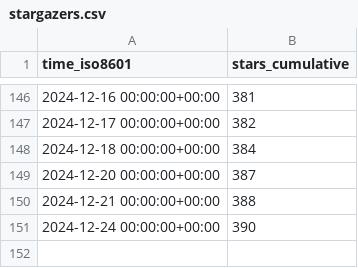
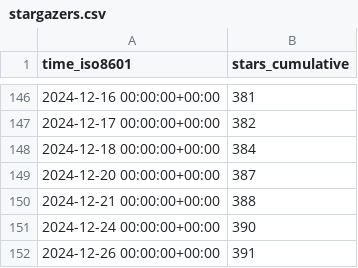
Before and after one commit to ServerlessLLM/ServerlessLLMStat, a CSV file: ServerlessLLM/ServerlessLLM/ghrs-data/stargazers.csv, drawn as a sheet; only a part is shown, gaps mark what is left out; the diff names each change by its address in the sheet, - before the commit and + after, or states it on an @@ line.

```diff
--- a/ServerlessLLM/ServerlessLLM/ghrs-data/stargazers.csv
+++ b/ServerlessLLM/ServerlessLLM/ghrs-data/stargazers.csv
+row 152: 2024-12-26 00:00:00+00:00 | 391
```
